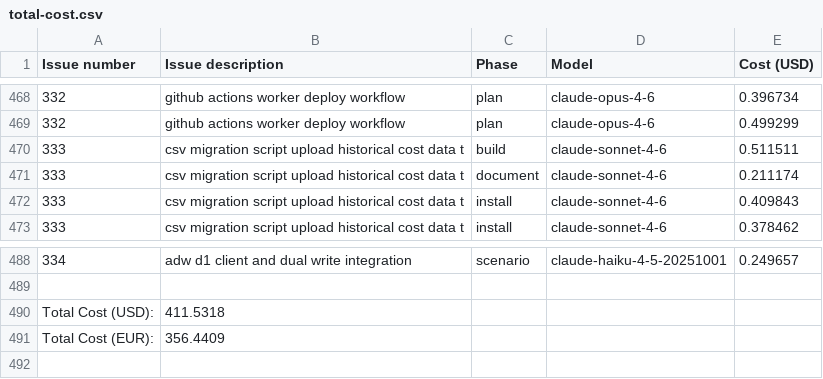
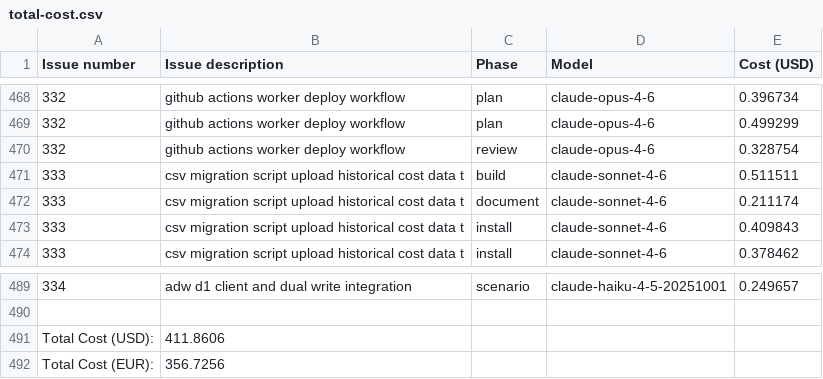
Before and after one commit to paysdoc/AI_Dev_Workflow, a CSV file: projects/AI_Dev_Workflow/total-cost.csv, drawn as a sheet; only a part is shown, gaps mark what is left out.

```diff
--- a/projects/AI_Dev_Workflow/total-cost.csv
+++ b/projects/AI_Dev_Workflow/total-cost.csv
@@ -469,2 +469,3 @@ Issue number,Issue description,Phase,Model,Cost (USD)
 332,github actions worker deploy workflow,plan,claude-opus-4-6,0.499299
+332,github actions worker deploy workflow,review,claude-opus-4-6,0.328754
 333,csv migration script upload historical cost data t,build,claude-sonnet-4-6,0.511511
@@ -489,3 +490,3 @@ Issue number,Issue description,Phase,Model,Cost (USD)
 
-Total Cost (USD):,411.5318
-Total Cost (EUR):,356.4409
+Total Cost (USD):,411.8606
+Total Cost (EUR):,356.7256
```
Also changed, not shown: projects/AI_Dev_Workflow/332-github-actions-worker-deploy-workflow.csv.
